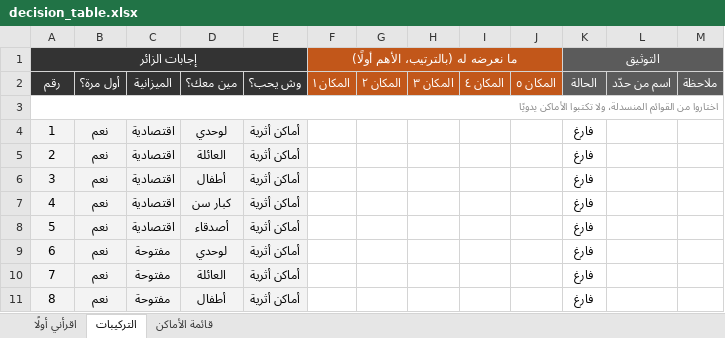
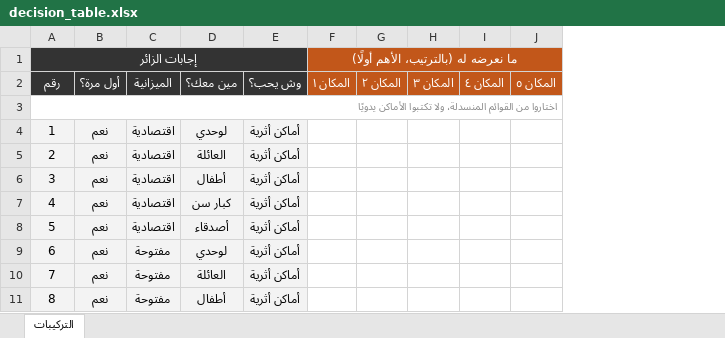
Before and after one commit to rgdalharbi4/hawlak, an Excel workbook: docs/decision_table.xlsx, sheet التركيبات, drawn as a sheet; only a part is shown; values as stored, in another font and other column widths than the file's, no borders; charts and pictures and conditional formats not drawn; the diff names each change by its address in the sheet, - before the commit and + after, or states it on an @@ line.

```diff
--- a/docs/decision_table.xlsx (sheet التركيبات)
+++ b/docs/decision_table.xlsx (sheet التركيبات)
-sheet tab: اقرأني أولًا
-sheet tab: قائمة الأماكن
-column K (الحالة), row 1: التوثيق; rows 4-11: all فارغ
-column L (اسم من حدّد), empty
-column M (ملاحظة), empty
```
Also changed, not shown: charts or pictures, 58 other files.
